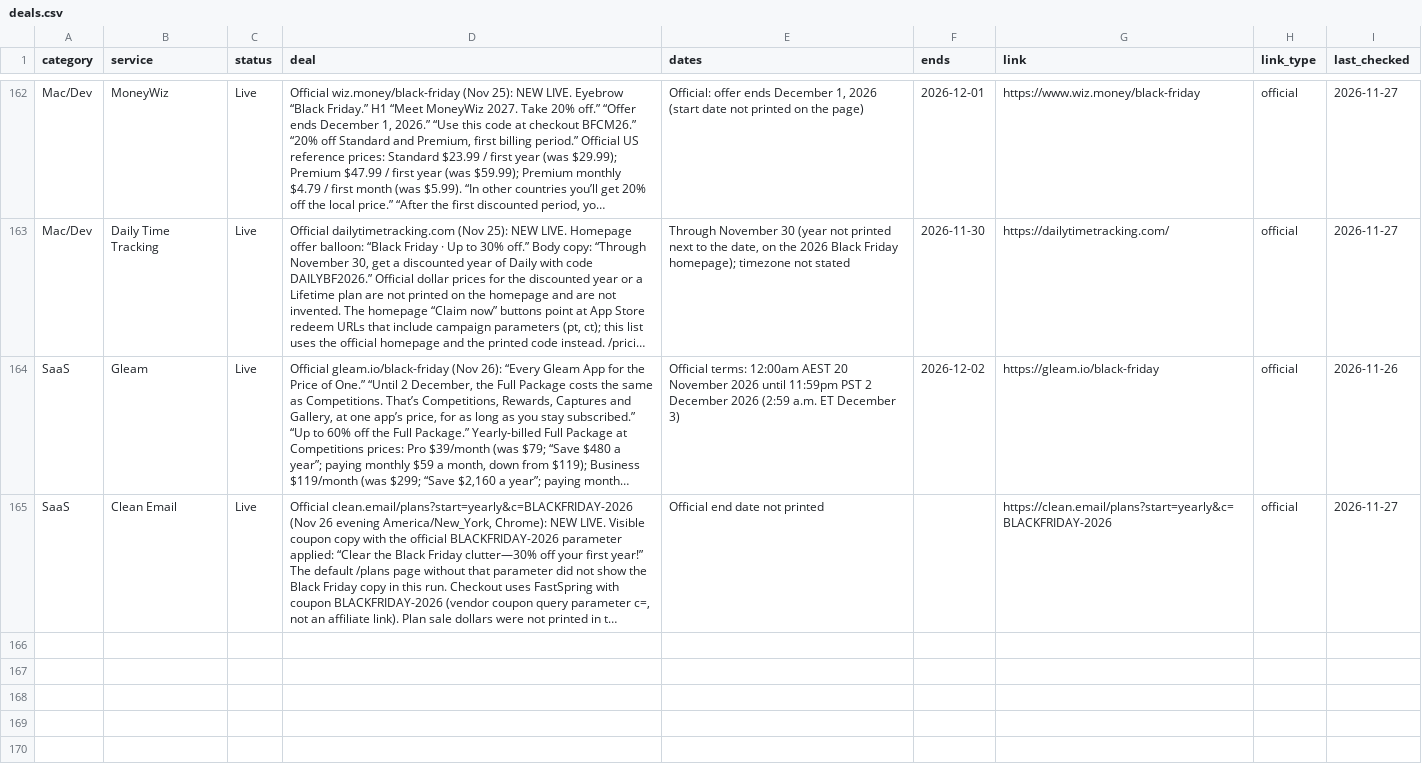
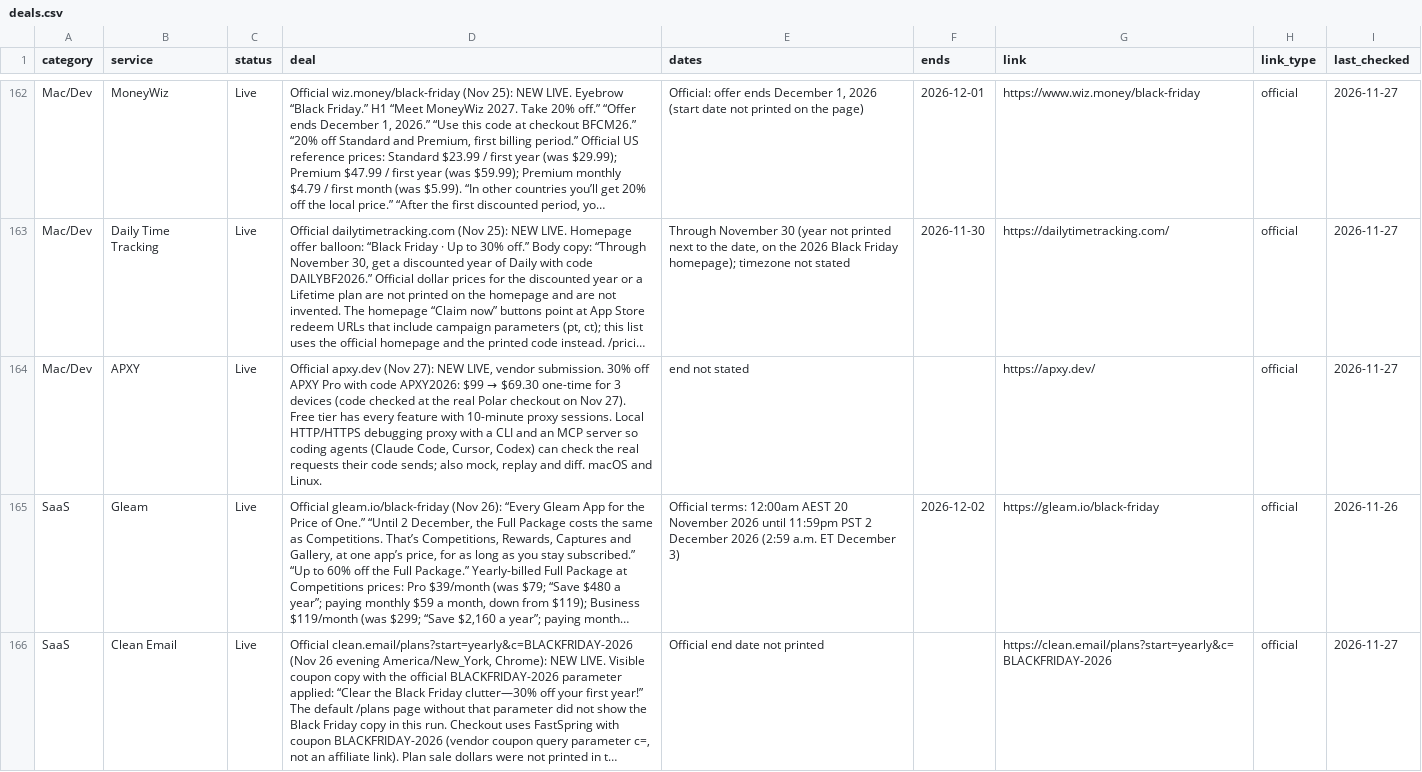
Before and after one commit to thoughtcook/verified-black-friday, a CSV file: data/deals.csv, drawn as a sheet; only a part is shown, gaps mark what is left out; long unchanged cells end in …; the diff names each change by its address in the sheet, - before the commit and + after, or states it on an @@ line.

Commit message:
Add APXY

```diff
--- a/data/deals.csv
+++ b/data/deals.csv
+row 164: Mac/Dev | APXY | Live | Official apxy.dev (Nov 27): NEW LIVE, vendor submission. 30% off APXY Pro with code APXY2026: $99 → $69.30 one-time for 3 devices (code checked at the real Polar checkout on Nov 27). Free tier has every feature with 10-minute proxy sessions. Local HTTP/HTTPS debugging proxy with a CLI and an MCP server so coding agents (Claude Code, Cursor, Codex) can check the real requests their code sends; also mock, replay and diff. macOS and Linux. | end not stated |  | https://apxy.dev/ | official | 2026-11-27
```
Also changed, not shown: 3 other files.
